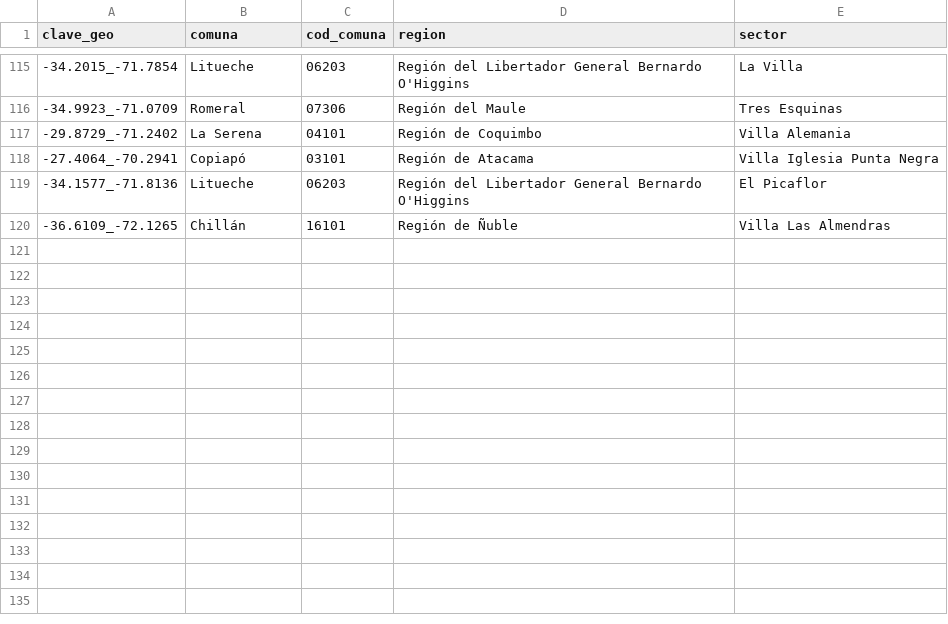
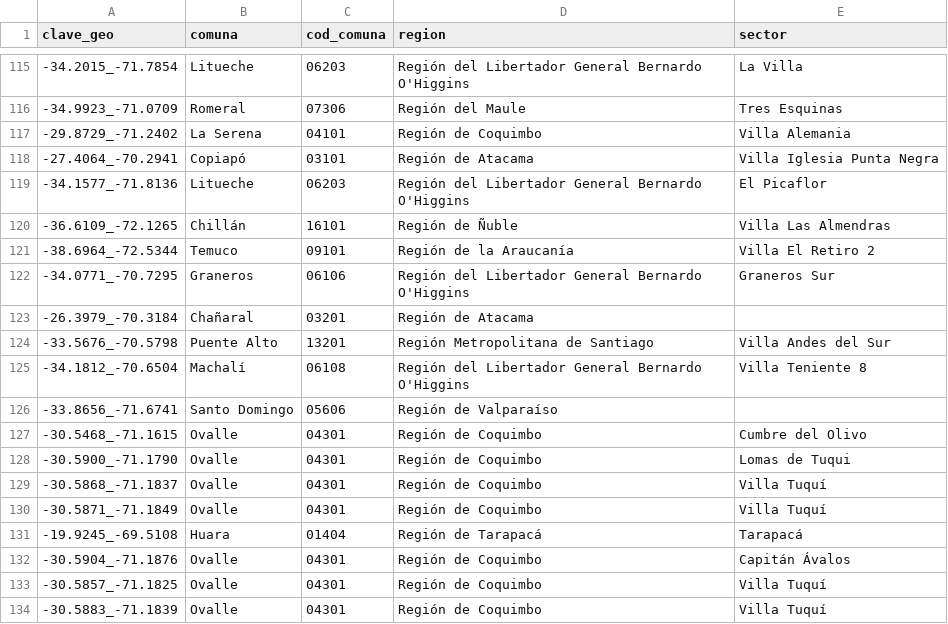
Before and after one commit to Felipe-Caldec/cortes_luz_chile, a CSV file: cge_geocache.csv, drawn as a sheet; only a part is shown, gaps mark what is left out; the diff names each change by its address in the sheet, - before the commit and + after, or states it on an @@ line.

```diff
--- a/cge_geocache.csv
+++ b/cge_geocache.csv
+row 121: -38.6964_-72.5344 | Temuco | 09101 | Región de la Araucanía | Villa El Retiro 2
+row 122: -34.0771_-70.7295 | Graneros | 06106 | Región del Libertador General Bernardo O'Higgins | Graneros Sur
+row 123: -26.3979_-70.3184 | Chañaral | 03201 | Región de Atacama
+row 124: -33.5676_-70.5798 | Puente Alto | 13201 | Región Metropolitana de Santiago | Villa Andes del Sur
+row 125: -34.1812_-70.6504 | Machalí | 06108 | Región del Libertador General Bernardo O'Higgins | Villa Teniente 8
+row 126: -33.8656_-71.6741 | Santo Domingo | 05606 | Región de Valparaíso
+row 127: -30.5468_-71.1615 | Ovalle | 04301 | Región de Coquimbo | Cumbre del Olivo
+row 128: -30.5900_-71.1790 | Ovalle | 04301 | Región de Coquimbo | Lomas de Tuqui
+row 129: -30.5868_-71.1837 | Ovalle | 04301 | Región de Coquimbo | Villa Tuquí
+row 130: -30.5871_-71.1849 | Ovalle | 04301 | Región de Coquimbo | Villa Tuquí
+row 131: -19.9245_-69.5108 | Huara | 01404 | Región de Tarapacá | Tarapacá
+row 132: -30.5904_-71.1876 | Ovalle | 04301 | Región de Coquimbo | Capitán Ávalos
+row 133: -30.5857_-71.1825 | Ovalle | 04301 | Región de Coquimbo | Villa Tuquí
+row 134: -30.5883_-71.1839 | Ovalle | 04301 | Región de Coquimbo | Villa Tuquí
```
Also changed, not shown: 1 other file.
